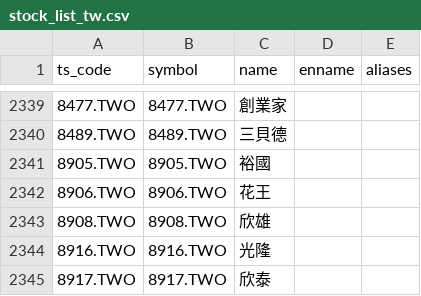
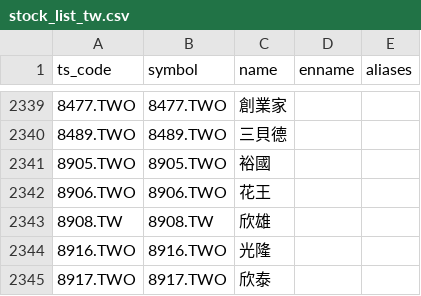
Before and after one commit to audichuang/daily_stock_analysis, a CSV file: scripts/stock_index_seeds/stock_list_tw.csv, drawn as a sheet; only a part is shown, gaps mark what is left out.

Commit message:
fix(adjust): use official split and par-value reference prices
Wire TWSE TWTCAU/TWTB8U and TPEx pvChgRslt/etfSplitRslt into price_adjustment with factor = reference / close_before, ahead of verified_manual and inferred_price. Correct 00631L to 1/22 and 00685L to 1/24. A failing split source during daily keeps stored rows and alerts through daily_report.sh. Add adjust --dry-run on a read-only connection. Rebuild now keeps announced future events. Also move 8908 to .TW in the stock index.

```diff
--- a/scripts/stock_index_seeds/stock_list_tw.csv
+++ b/scripts/stock_index_seeds/stock_list_tw.csv
@@ -2342,3 +2342,3 @@ ts_code,symbol,name,enname,aliases
 8906.TWO,8906.TWO,花王,,
-8908.TWO,8908.TWO,欣雄,,
+8908.TW,8908.TW,欣雄,,
 8916.TWO,8916.TWO,光隆,,
```
Also changed, not shown: 12 other files.
